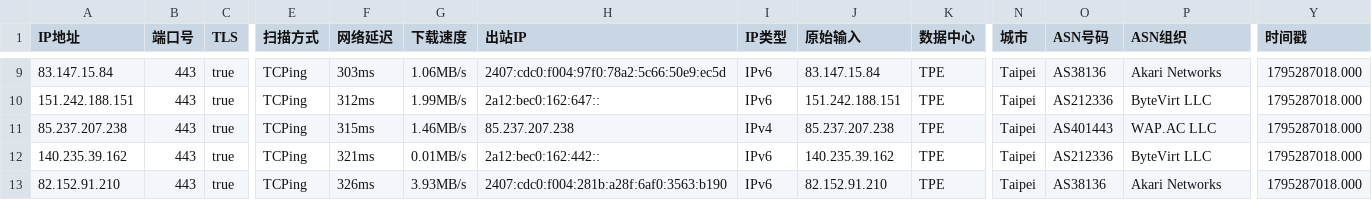
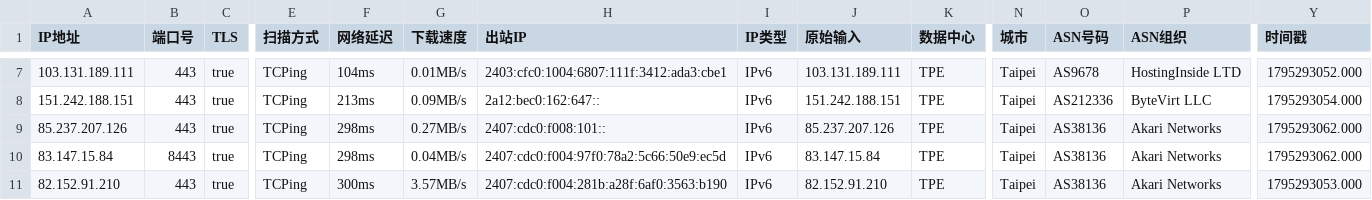
Before and after one commit to aihddelyy/Cloudflare_ips, a CSV file: TW.csv, drawn as a sheet; only a part is shown, gaps mark what is left out; addresses are those after the commit; the diff covers the shown part only; the diff names each change by its address in the sheet, - before the commit and + after, or states it on an @@ line.

```diff
--- a/TW.csv
+++ b/TW.csv
-A7 (IP地址): 83.147.15.84
+A7 (IP地址): 103.131.189.111
-F7 (网络延迟): 303ms
+F7 (网络延迟): 104ms
-G7 (下载速度): 1.06MB/s
+G7 (下载速度): 0.01MB/s
-H7 (出站IP): 2407:cdc0:f004:97f0:78a2:5c66:50e9:ec5d
+H7 (出站IP): 2403:cfc0:1004:6807:111f:3412:ada3:cbe1
-J7 (原始输入): 83.147.15.84
+J7 (原始输入): 103.131.189.111
-O7 (ASN号码): AS38136
+O7 (ASN号码): AS9678
-P7 (ASN组织): Akari Networks
+P7 (ASN组织): HostingInside LTD
-Y7 (时间戳): 1795287018.000
+Y7 (时间戳): 1795293052.000
-F8 (网络延迟): 312ms
+F8 (网络延迟): 213ms
-G8 (下载速度): 1.99MB/s
+G8 (下载速度): 0.09MB/s
-Y8 (时间戳): 1795287018.000
+Y8 (时间戳): 1795293054.000
-A9 (IP地址): 85.237.207.238
+A9 (IP地址): 85.237.207.126
-F9 (网络延迟): 315ms
+F9 (网络延迟): 298ms
-G9 (下载速度): 1.46MB/s
+G9 (下载速度): 0.27MB/s
-H9 (出站IP): 85.237.207.238
+H9 (出站IP): 2407:cdc0:f008:101::
-I9 (IP类型): IPv4
+I9 (IP类型): IPv6
-J9 (原始输入): 85.237.207.238
+J9 (原始输入): 85.237.207.126
-O9 (ASN号码): AS401443
+O9 (ASN号码): AS38136
-P9 (ASN组织): WAP.AC LLC
+P9 (ASN组织): Akari Networks
-Y9:Y10 (时间戳): 1795287018.000
+Y9:Y10 (时间戳): 1795293062.000
-A10 (IP地址): 140.235.39.162
+A10 (IP地址): 83.147.15.84
-B10 (端口号): 443
+B10 (端口号): 8443
-F10 (网络延迟): 321ms
+F10 (网络延迟): 298ms
-G10 (下载速度): 0.01MB/s
+G10 (下载速度): 0.04MB/s
-H10 (出站IP): 2a12:bec0:162:442::
+H10 (出站IP): 2407:cdc0:f004:97f0:78a2:5c66:50e9:ec5d
-J10 (原始输入): 140.235.39.162
+J10 (原始输入): 83.147.15.84
-O10 (ASN号码): AS212336
+O10 (ASN号码): AS38136
-P10 (ASN组织): ByteVirt LLC
+P10 (ASN组织): Akari Networks
-F11 (网络延迟): 326ms
+F11 (网络延迟): 300ms
-G11 (下载速度): 3.93MB/s
+G11 (下载速度): 3.57MB/s
-Y11 (时间戳): 1795287018.000
+Y11 (时间戳): 1795293053.000
```
Also changed, not shown: 2 added rows, 2 removed rows and 58 edited cells elsewhere in this file, CF.csv, HK.csv, 12 other files.
